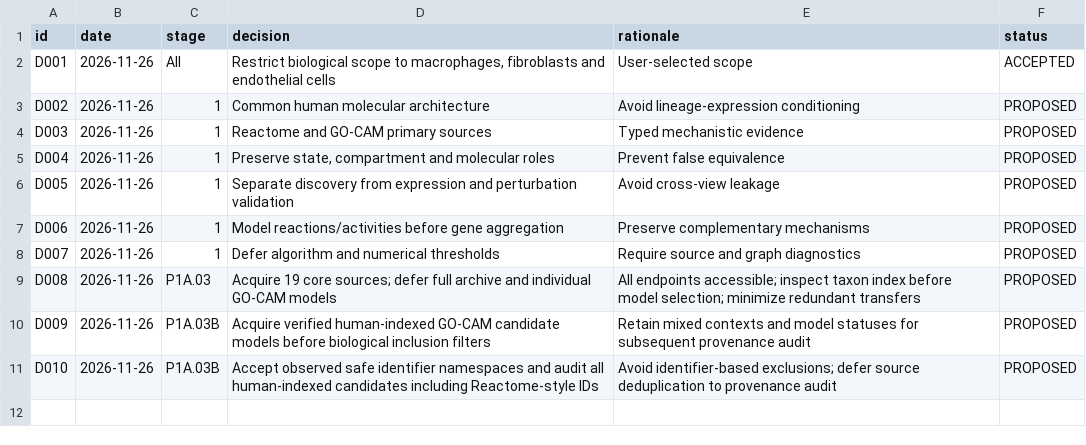
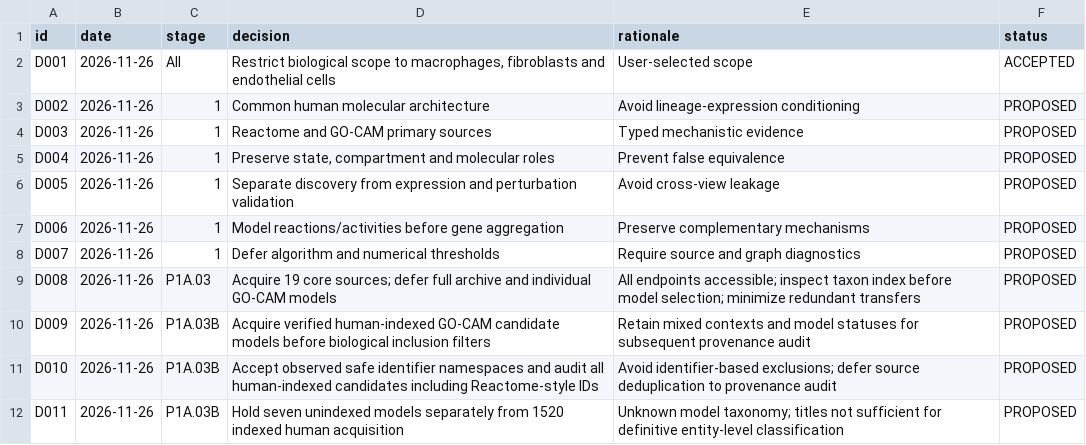
Before and after one commit to nousiaso/cellular-functional-architecture, a TSV file: registries/DECISION_LOG.tsv, drawn as a sheet.

```diff
--- a/registries/DECISION_LOG.tsv
+++ b/registries/DECISION_LOG.tsv
@@ -11 +11,2 @@ D009	2026-11-26	P1A.03B	Acquire verified human-indexed GO-CAM candidate models b
 D010	2026-11-26	P1A.03B	Accept observed safe identifier namespaces and audit all human-indexed candidates including Reactome-style IDs	Avoid identifier-based exclusions; defer source deduplication to provenance audit	PROPOSED
+D011	2026-11-26	P1A.03B	Hold seven unindexed models separately from 1520 indexed human acquisition	Unknown model taxonomy; titles not sufficient for definitive entity-level classification	PROPOSED
```
Also changed, not shown: registries/AUDIT_REGISTRY.tsv, 2 other files.
